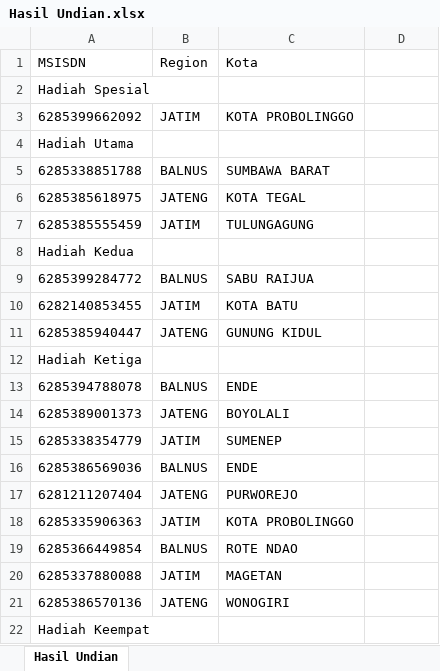
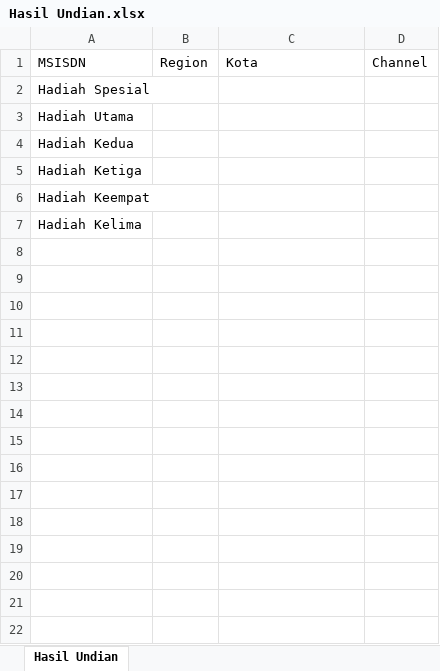
Before and after one commit to Misbahur/Undian, an Excel workbook: product/Hasil Undian.xlsx, sheet Hasil Undian, drawn as a sheet; only a part is shown; the shorter side is filled out with more unchanged rows; values as stored, in another font and other column widths than the file's, no borders; the diff covers the shown part only; the diff names each change by its address in the sheet, - before the commit and + after, or states it on an @@ line.

```diff
--- a/product/Hasil Undian.xlsx (sheet Hasil Undian)
+++ b/product/Hasil Undian.xlsx (sheet Hasil Undian)
-D1: (empty)
+D1: Channel
-row 3: 6285399662092 | JATIM | KOTA PROBOLINGGO
-row 5: 6285338851788 | BALNUS | SUMBAWA BARAT
-row 6: 6285385618975 | JATENG | KOTA TEGAL
-row 7: 6285385555459 | JATIM | TULUNGAGUNG
-row 9: 6285399284772 | BALNUS | SABU RAIJUA
-row 10: 6282140853455 | JATIM | KOTA BATU
-row 11: 6285385940447 | JATENG | GUNUNG KIDUL
-row 13: 6285394788078 | BALNUS | ENDE
-row 14: 6285389001373 | JATENG | BOYOLALI
-row 15: 6285338354779 | JATIM | SUMENEP
-row 16: 6285386569036 | BALNUS | ENDE
-row 17: 6281211207404 | JATENG | PURWOREJO
-row 18: 6285335906363 | JATIM | KOTA PROBOLINGGO
-row 19: 6285366449854 | BALNUS | ROTE NDAO
-row 20: 6285337880088 | JATIM | MAGETAN
-row 21: 6285386570136 | JATENG | WONOGIRI
```
Also changed, not shown: 18 removed rows elsewhere in this sheet, 4 other files.
